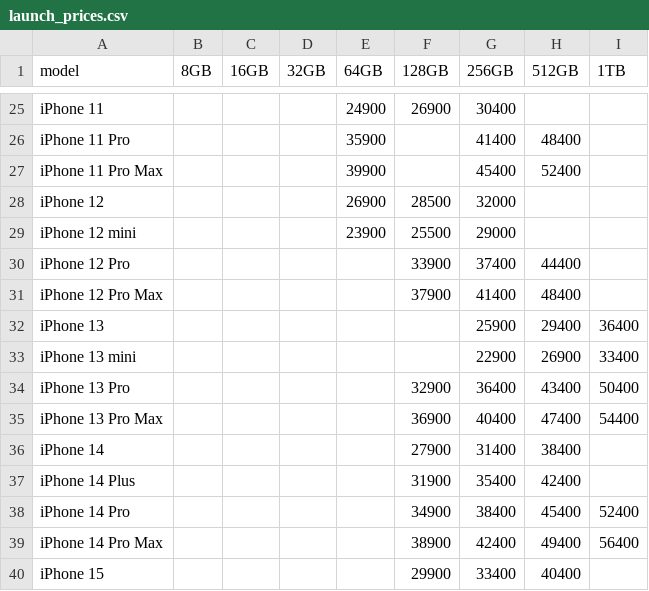
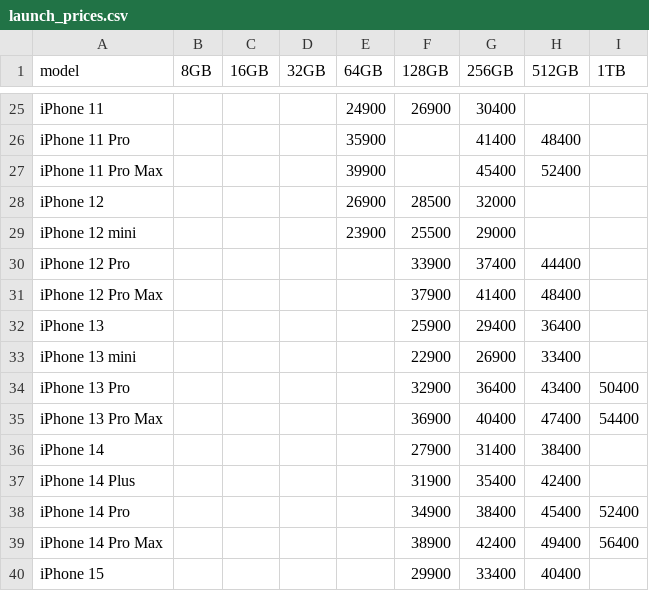
Before and after one commit to danielandresgallardo/fb-market-iphone-analyzer, a CSV file: data/launch_prices.csv, drawn as a sheet; only a part is shown, gaps mark what is left out.

Commit message:
Fixed iPhone 13 and 13 mini storage options.

```diff
--- a/data/launch_prices.csv
+++ b/data/launch_prices.csv
@@ -31,4 +31,4 @@ iPhone 12 Pro,,,,,33900,37400,44400,,
 iPhone 12 Pro Max,,,,,37900,41400,48400,,
-iPhone 13,,,,,,25900,29400,36400,
-iPhone 13 mini,,,,,,22900,26900,33400,
+iPhone 13,,,,,25900,29400,36400,,
+iPhone 13 mini,,,,,22900,26900,33400,,
 iPhone 13 Pro,,,,,32900,36400,43400,50400,
```
